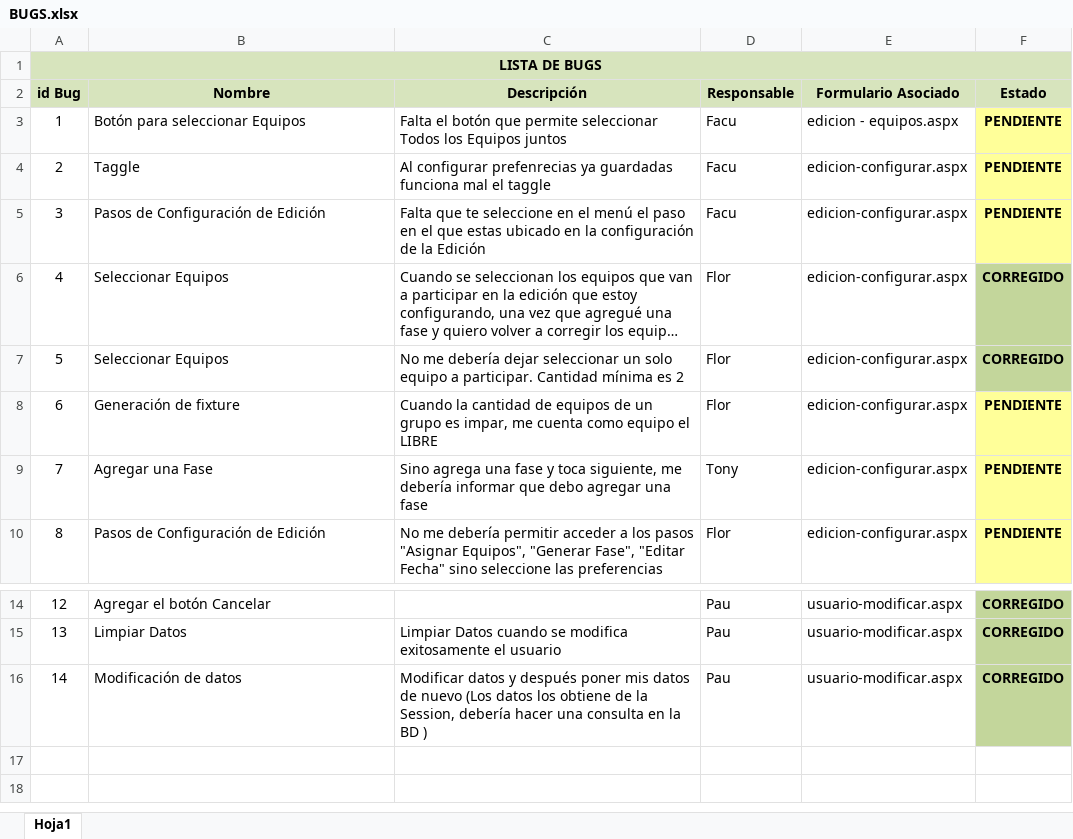
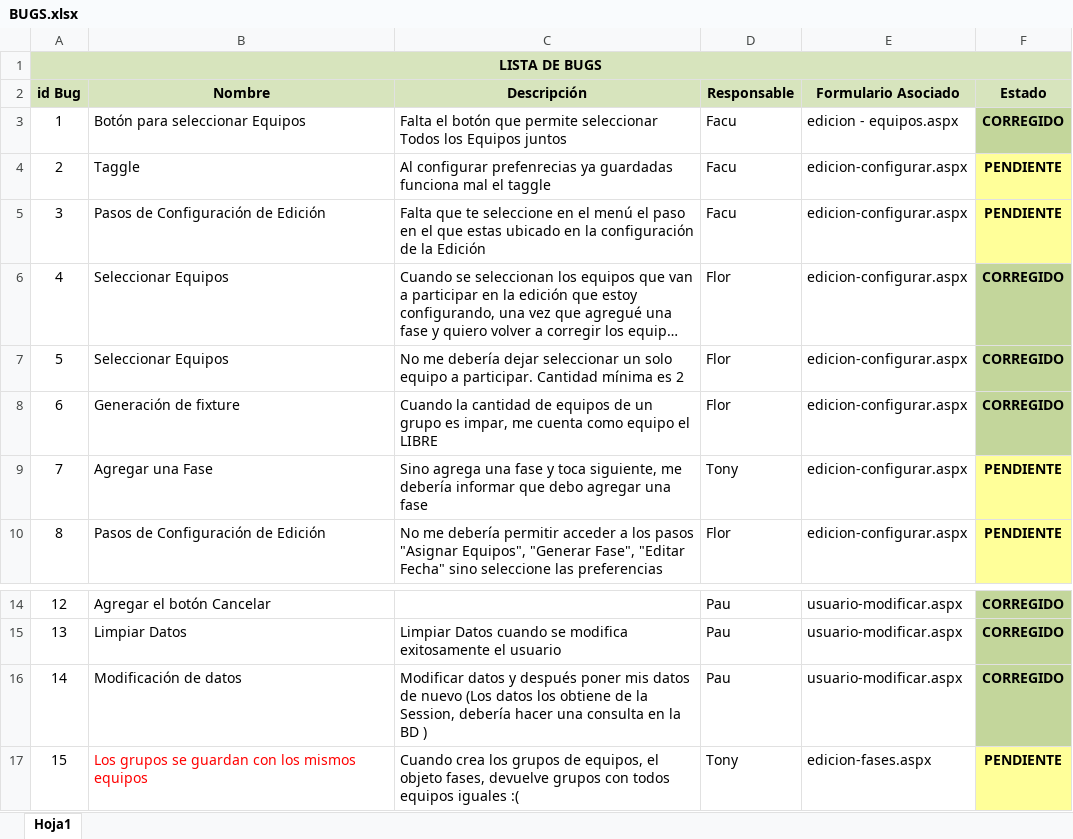
Before and after one commit to fallemand/quegolazo, an Excel workbook: Documentacion/Testing/BUGS.xlsx, sheet Hoja1, drawn as a sheet; only a part is shown, gaps mark what is left out; long unchanged cells end in …; values as stored, in another font and other column widths than the file's, no borders; the diff names each change by its address in the sheet, - before the commit and + after, or states it on an @@ line.

Commit message:
actualizo lista de bugs

```diff
--- a/Documentacion/Testing/BUGS.xlsx (sheet Hoja1)
+++ b/Documentacion/Testing/BUGS.xlsx (sheet Hoja1)
-F3 (Estado): PENDIENTE
+F3 (Estado): CORREGIDO
-F3 fill: #FFFF99
+F3 fill: #C3D69B
-F8 (Estado): PENDIENTE
+F8 (Estado): CORREGIDO
-F8 fill: #FFFF99
+F8 fill: #C3D69B
+row 17: 15 | Los grupos se guardan con los mismos equipos | Cuando crea los grupos de equipos, el objeto fases, devuelve grupos con todos equipos iguales :( | Tony | edicion-fases.aspx | PENDIENTE
```
